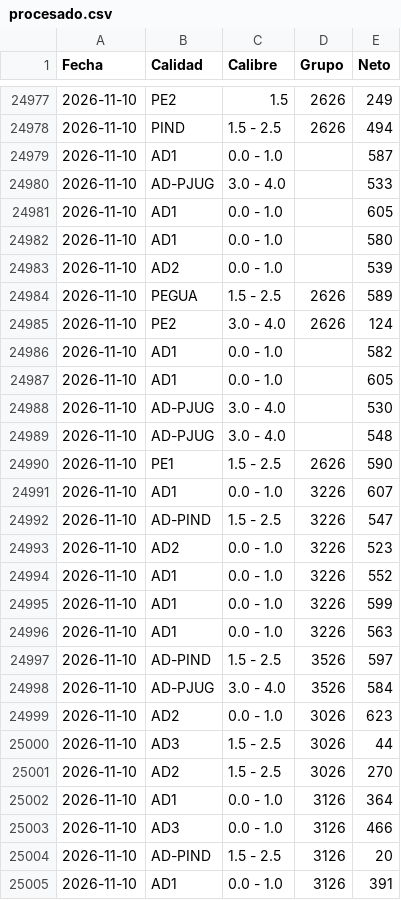
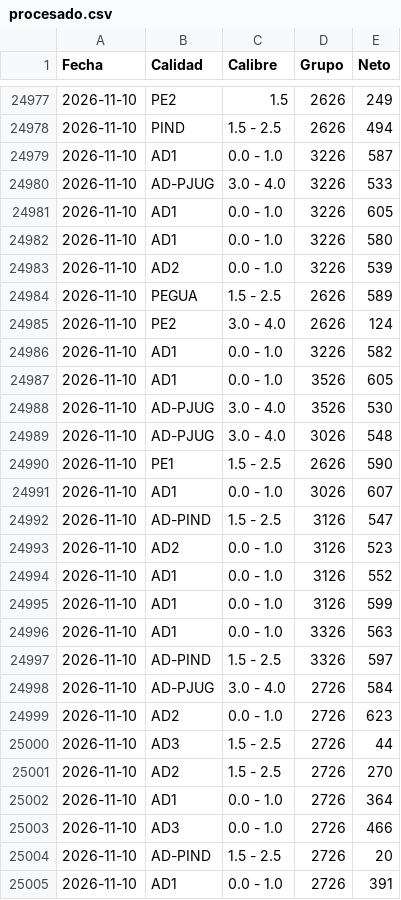
Before and after one commit to logisticaguapa-arch/inventario-fruta, a CSV file: procesado.csv, drawn as a sheet; only a part is shown, gaps mark what is left out; the diff covers the shown part only.

```diff
--- a/procesado.csv
+++ b/procesado.csv
@@ -24978,28 +24978,28 @@ Fecha,Calidad,Calibre,Grupo,Neto
 2026-11-10,PIND,1.5 - 2.5,2626,494
-2026-11-10,AD1,0.0 - 1.0,,587
-2026-11-10,AD-PJUG,3.0 - 4.0,,533
-2026-11-10,AD1,0.0 - 1.0,,605
-2026-11-10,AD1,0.0 - 1.0,,580
-2026-11-10,AD2,0.0 - 1.0,,539
+2026-11-10,AD1,0.0 - 1.0,3226,587
+2026-11-10,AD-PJUG,3.0 - 4.0,3226,533
+2026-11-10,AD1,0.0 - 1.0,3226,605
+2026-11-10,AD1,0.0 - 1.0,3226,580
+2026-11-10,AD2,0.0 - 1.0,3226,539
 2026-11-10,PEGUA,1.5 - 2.5,2626,589
 2026-11-10,PE2,3.0 - 4.0,2626,124
-2026-11-10,AD1,0.0 - 1.0,,582
-2026-11-10,AD1,0.0 - 1.0,,605
-2026-11-10,AD-PJUG,3.0 - 4.0,,530
-2026-11-10,AD-PJUG,3.0 - 4.0,,548
+2026-11-10,AD1,0.0 - 1.0,3226,582
+2026-11-10,AD1,0.0 - 1.0,3526,605
+2026-11-10,AD-PJUG,3.0 - 4.0,3526,530
+2026-11-10,AD-PJUG,3.0 - 4.0,3026,548
 2026-11-10,PE1,1.5 - 2.5,2626,590
-2026-11-10,AD1,0.0 - 1.0,3226,607
-2026-11-10,AD-PIND,1.5 - 2.5,3226,547
-2026-11-10,AD2,0.0 - 1.0,3226,523
-2026-11-10,AD1,0.0 - 1.0,3226,552
-2026-11-10,AD1,0.0 - 1.0,3226,599
-2026-11-10,AD1,0.0 - 1.0,3226,563
-2026-11-10,AD-PIND,1.5 - 2.5,3526,597
-2026-11-10,AD-PJUG,3.0 - 4.0,3526,584
-2026-11-10,AD2,0.0 - 1.0,3026,623
-2026-11-10,AD3,1.5 - 2.5,3026,44
-2026-11-10,AD2,1.5 - 2.5,3026,270
-2026-11-10,AD1,0.0 - 1.0,3126,364
-2026-11-10,AD3,0.0 - 1.0,3126,466
-2026-11-10,AD-PIND,1.5 - 2.5,3126,20
-2026-11-10,AD1,0.0 - 1.0,3126,391
+2026-11-10,AD1,0.0 - 1.0,3026,607
+2026-11-10,AD-PIND,1.5 - 2.5,3126,547
+2026-11-10,AD2,0.0 - 1.0,3126,523
+2026-11-10,AD1,0.0 - 1.0,3126,552
+2026-11-10,AD1,0.0 - 1.0,3126,599
+2026-11-10,AD1,0.0 - 1.0,3326,563
+2026-11-10,AD-PIND,1.5 - 2.5,3326,597
+2026-11-10,AD-PJUG,3.0 - 4.0,2726,584
+2026-11-10,AD2,0.0 - 1.0,2726,623
+2026-11-10,AD3,1.5 - 2.5,2726,44
+2026-11-10,AD2,1.5 - 2.5,2726,270
+2026-11-10,AD1,0.0 - 1.0,2726,364
+2026-11-10,AD3,0.0 - 1.0,2726,466
+2026-11-10,AD-PIND,1.5 - 2.5,2726,20
+2026-11-10,AD1,0.0 - 1.0,2726,391
```
Also changed, not shown: 7 edited cells elsewhere in this file, 1 other file.
